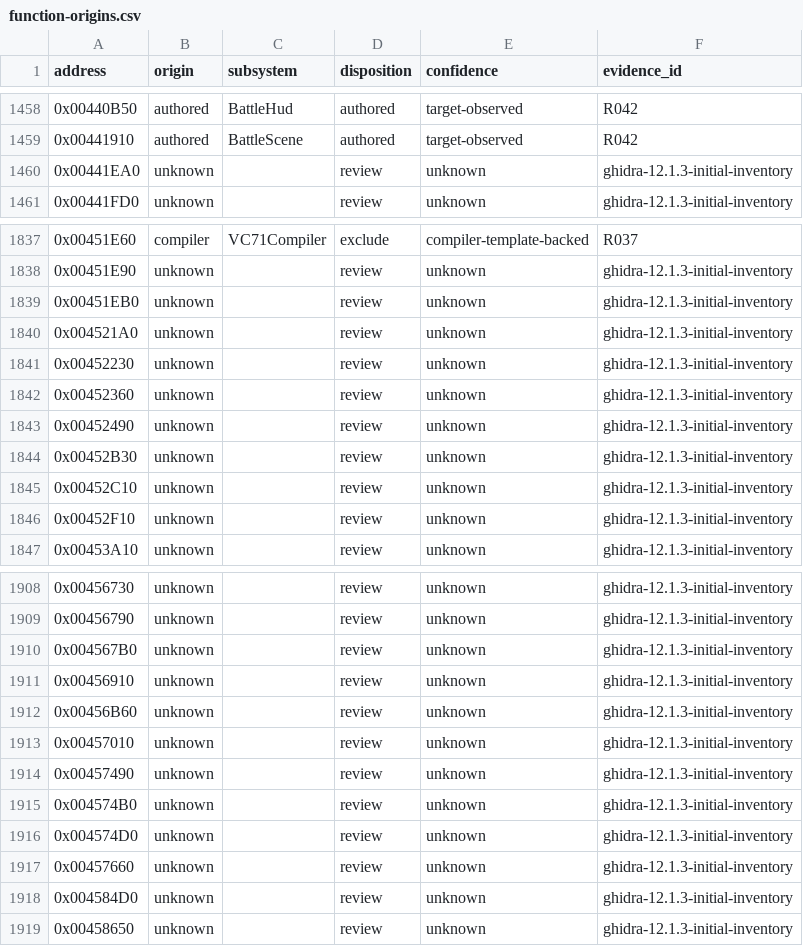
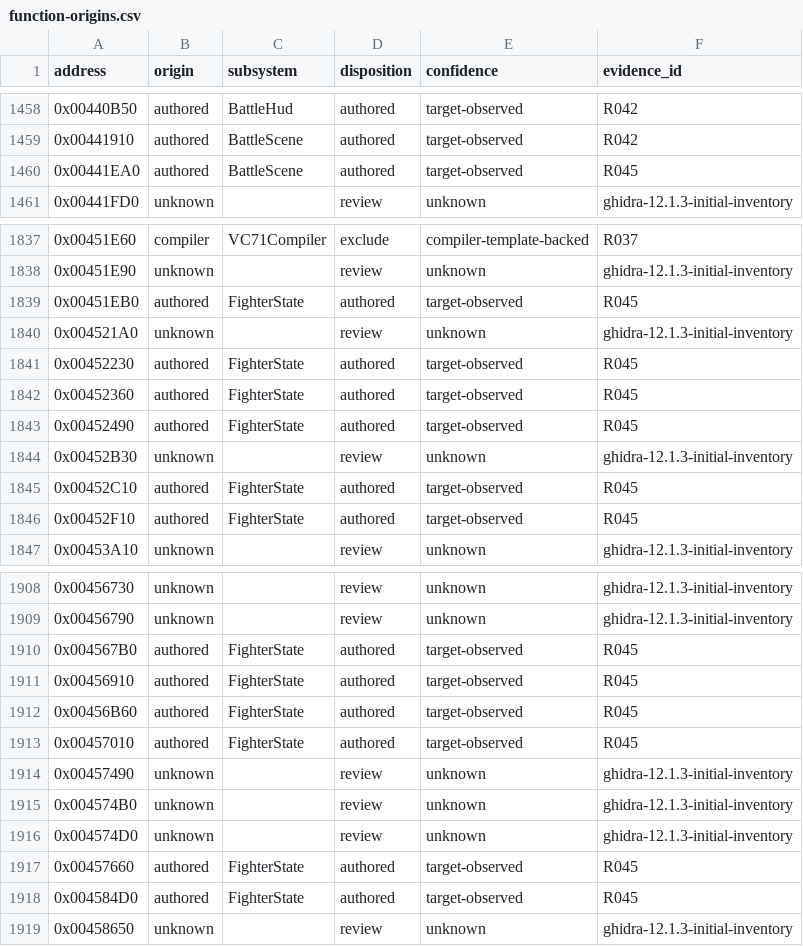
Before and after one commit to N0zoM1z0/th075, a CSV file: config/function-origins.csv, drawn as a sheet; only a part is shown, gaps mark what is left out; the diff covers the shown part only.

```diff
--- a/config/function-origins.csv
+++ b/config/function-origins.csv
@@ -1459,3 +1459,3 @@ address,origin,subsystem,disposition,confidence,evidence_id
 0x00441910,authored,BattleScene,authored,target-observed,R042
-0x00441EA0,unknown,,review,unknown,ghidra-12.1.3-initial-inventory
+0x00441EA0,authored,BattleScene,authored,target-observed,R045
 0x00441FD0,unknown,,review,unknown,ghidra-12.1.3-initial-inventory
@@ -1838,10 +1838,10 @@ address,origin,subsystem,disposition,confidence,evidence_id
 0x00451E90,unknown,,review,unknown,ghidra-12.1.3-initial-inventory
-0x00451EB0,unknown,,review,unknown,ghidra-12.1.3-initial-inventory
+0x00451EB0,authored,FighterState,authored,target-observed,R045
 0x004521A0,unknown,,review,unknown,ghidra-12.1.3-initial-inventory
-0x00452230,unknown,,review,unknown,ghidra-12.1.3-initial-inventory
-0x00452360,unknown,,review,unknown,ghidra-12.1.3-initial-inventory
-0x00452490,unknown,,review,unknown,ghidra-12.1.3-initial-inventory
+0x00452230,authored,FighterState,authored,target-observed,R045
+0x00452360,authored,FighterState,authored,target-observed,R045
+0x00452490,authored,FighterState,authored,target-observed,R045
 0x00452B30,unknown,,review,unknown,ghidra-12.1.3-initial-inventory
-0x00452C10,unknown,,review,unknown,ghidra-12.1.3-initial-inventory
-0x00452F10,unknown,,review,unknown,ghidra-12.1.3-initial-inventory
+0x00452C10,authored,FighterState,authored,target-observed,R045
+0x00452F10,authored,FighterState,authored,target-observed,R045
 0x00453A10,unknown,,review,unknown,ghidra-12.1.3-initial-inventory
@@ -1909,6 +1909,6 @@ address,origin,subsystem,disposition,confidence,evidence_id
 0x00456790,unknown,,review,unknown,ghidra-12.1.3-initial-inventory
-0x004567B0,unknown,,review,unknown,ghidra-12.1.3-initial-inventory
-0x00456910,unknown,,review,unknown,ghidra-12.1.3-initial-inventory
-0x00456B60,unknown,,review,unknown,ghidra-12.1.3-initial-inventory
-0x00457010,unknown,,review,unknown,ghidra-12.1.3-initial-inventory
+0x004567B0,authored,FighterState,authored,target-observed,R045
+0x00456910,authored,FighterState,authored,target-observed,R045
+0x00456B60,authored,FighterState,authored,target-observed,R045
+0x00457010,authored,FighterState,authored,target-observed,R045
 0x00457490,unknown,,review,unknown,ghidra-12.1.3-initial-inventory
@@ -1916,4 +1916,4 @@ address,origin,subsystem,disposition,confidence,evidence_id
 0x004574D0,unknown,,review,unknown,ghidra-12.1.3-initial-inventory
-0x00457660,unknown,,review,unknown,ghidra-12.1.3-initial-inventory
-0x004584D0,unknown,,review,unknown,ghidra-12.1.3-initial-inventory
+0x00457660,authored,FighterState,authored,target-observed,R045
+0x004584D0,authored,FighterState,authored,target-observed,R045
 0x00458650,unknown,,review,unknown,ghidra-12.1.3-initial-inventory
```
Also changed, not shown: 70 edited cells elsewhere in this file, config/authored-origin-evidence.csv, config/functions.csv, 4 other files.
